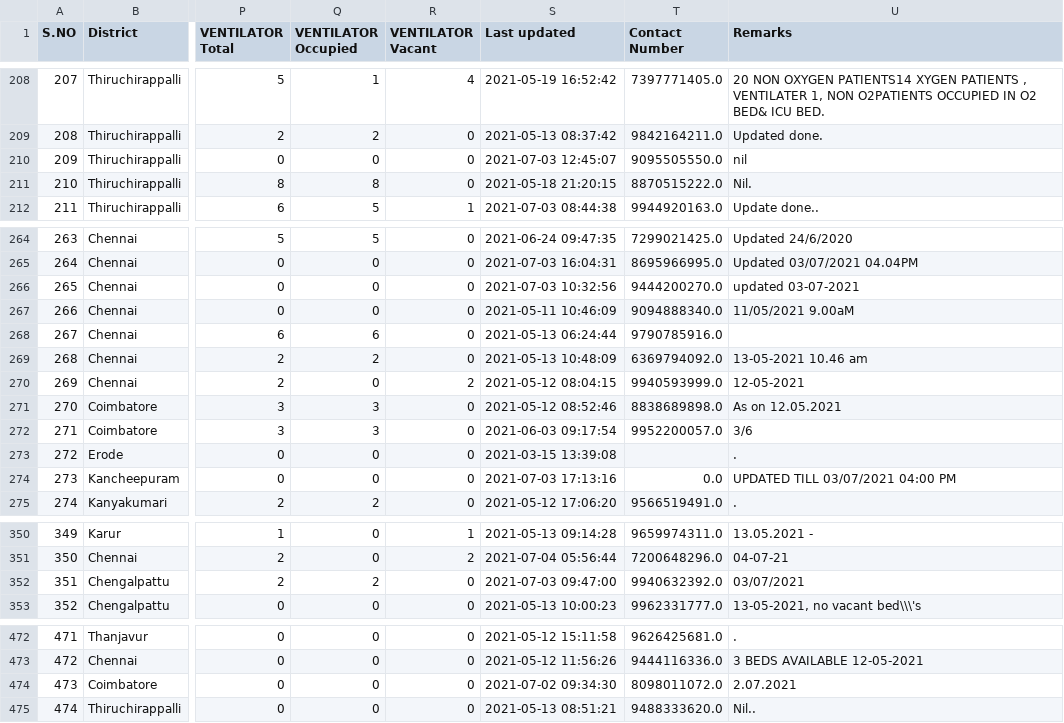
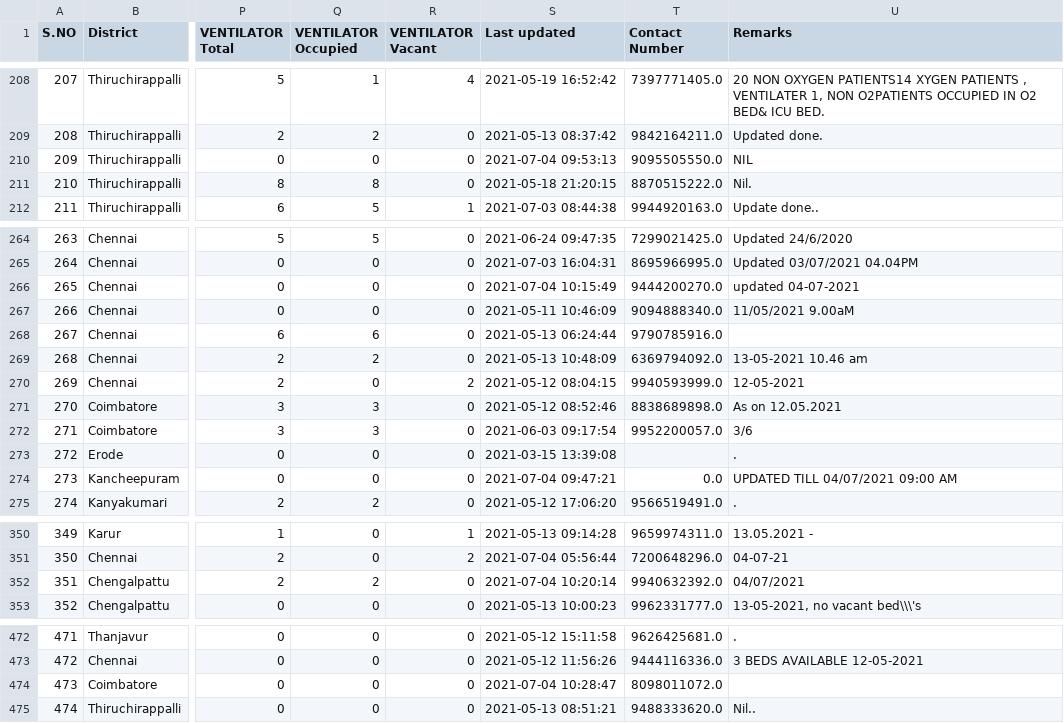
Before and after one commit to stopcoronatn/stopcoronatn.github.io, a CSV file: data/beds.csv, drawn as a sheet; only a part is shown, gaps mark what is left out; the diff covers the shown part only; the diff names each change by its address in the sheet, - before the commit and + after, or states it on an @@ line.

```diff
--- a/data/beds.csv
+++ b/data/beds.csv
-S210 (Last updated): 2021-07-03 12:45:07
+S210 (Last updated): 2021-07-04 09:53:13
-U210 (Remarks): nil
+U210 (Remarks): NIL
-S266 (Last updated): 2021-07-03 10:32:56
+S266 (Last updated): 2021-07-04 10:15:49
-U266 (Remarks): updated 03-07-2021
+U266 (Remarks): updated 04-07-2021
-S274 (Last updated): 2021-07-03 17:13:16
+S274 (Last updated): 2021-07-04 09:47:21
-U274 (Remarks): UPDATED TILL 03/07/2021 04:00 PM
+U274 (Remarks): UPDATED TILL 04/07/2021 09:00 AM
-S352 (Last updated): 2021-07-03 09:47:00
+S352 (Last updated): 2021-07-04 10:20:14
-U352 (Remarks): 03/07/2021
+U352 (Remarks): 04/07/2021
-S474 (Last updated): 2021-07-02 09:34:30
+S474 (Last updated): 2021-07-04 10:28:47
-U474 (Remarks): 2.07.2021
+U474 (Remarks): (empty)
```
Also changed, not shown: 27 edited cells elsewhere in this file.
